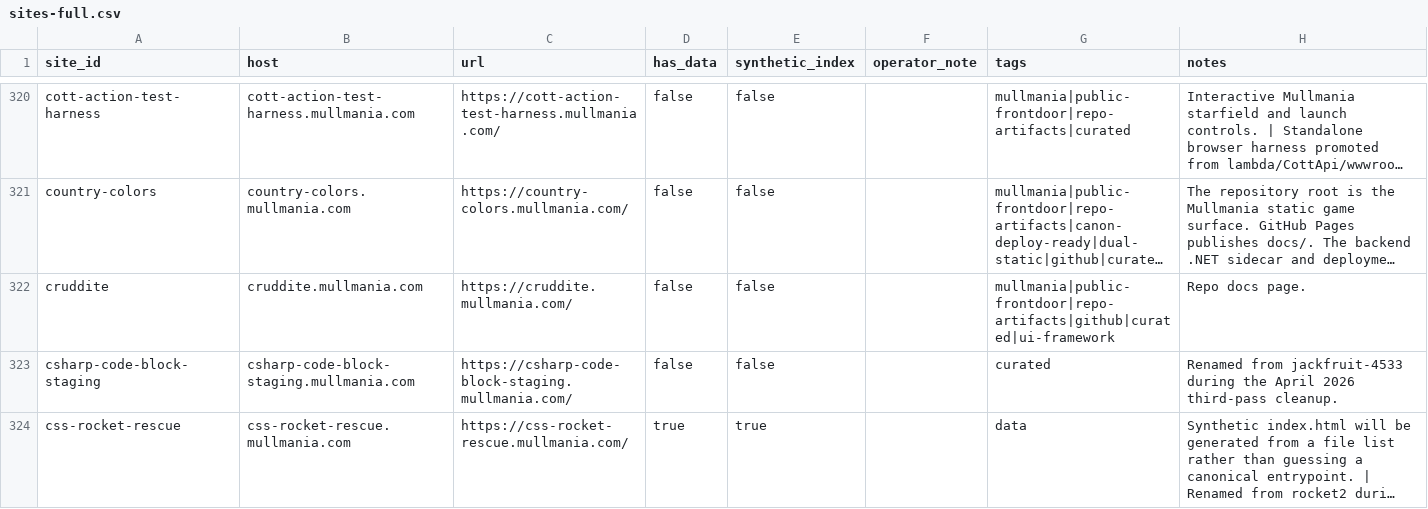
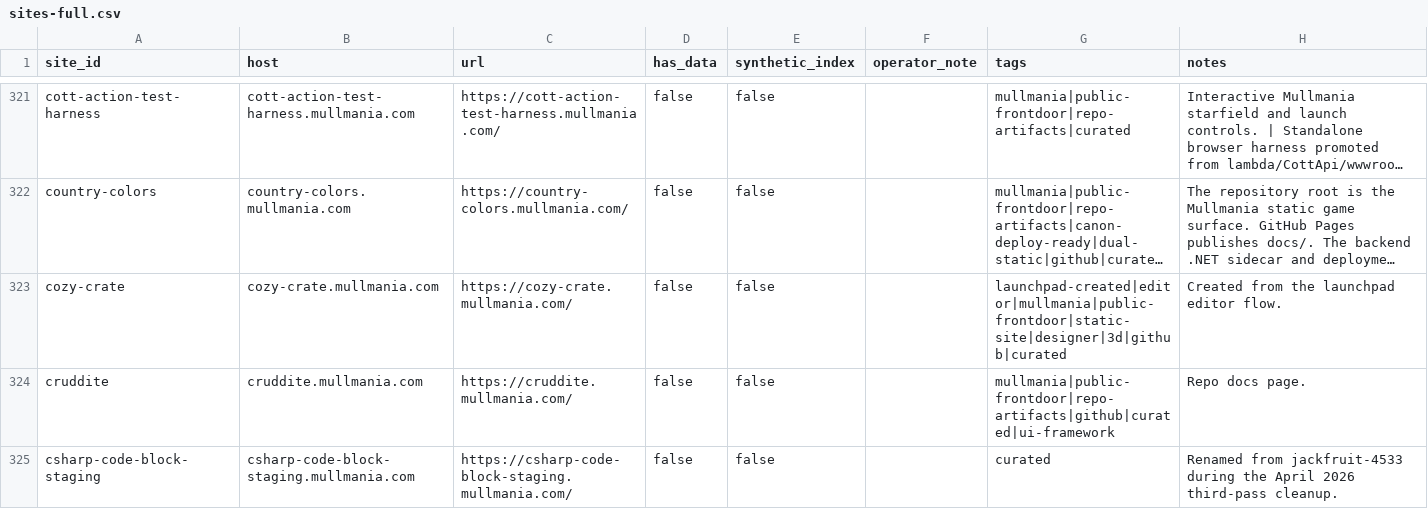
Before and after one commit to mist83/broker-deploy, a CSV file: sites/sites-full.csv, drawn as a sheet; only a part is shown, gaps mark what is left out; the shorter side is filled out with more unchanged rows; long unchanged cells end in …; the diff covers the shown part only; the diff names each change by its address in the sheet, - before the commit and + after, or states it on an @@ line.

```diff
--- a/sites/sites-full.csv
+++ b/sites/sites-full.csv
+row 323: cozy-crate | cozy-crate.mullmania.com | https://cozy-crate.mullmania.com/ | false | false |  | launchpad-created|editor|mullmania|public-frontdoor|static-site|designer|3d|github|curated | Created from the launchpad editor flow.
```
Also changed, not shown: 3 added rows and 2 removed rows elsewhere in this file, sites/sites-simple.csv, 12 other files.
